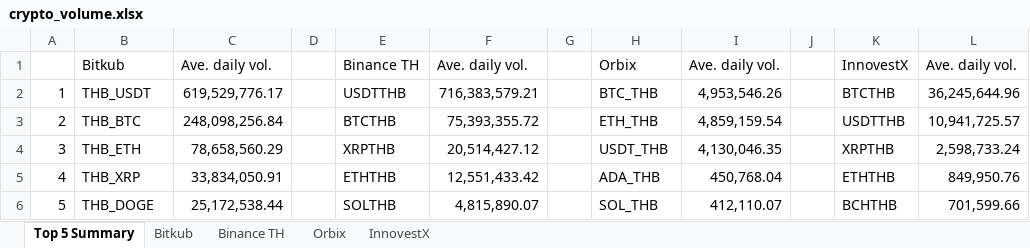
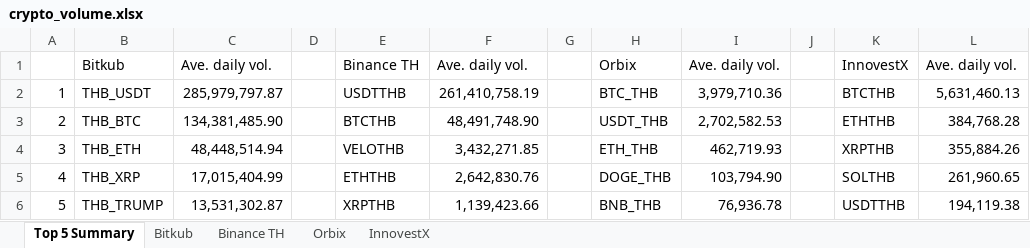
Before and after one commit to IndicaterZ/Crypto-Snapshot, an Excel workbook: crypto_volume.xlsx, sheet Top 5 Summary, drawn as a sheet; values as stored, in another font and other column widths than the file's, no borders; 1 other sheet too large or unreadable and not compared; the diff names each change by its address in the sheet, - before the commit and + after, or states it on an @@ line.

```diff
--- a/crypto_volume.xlsx (sheet Top 5 Summary)
+++ b/crypto_volume.xlsx (sheet Top 5 Summary)
-C2: 619,529,776.17
+C2: 285,979,797.87
-F2: 716,383,579.21
+F2: 261,410,758.19
-I2: 4,953,546.26
+I2: 3,979,710.36
-L2: 36,245,644.96
+L2: 5,631,460.13
-C3: 248,098,256.84
+C3: 134,381,485.90
-F3: 75,393,355.72
+F3: 48,491,748.90
-H3: ETH_THB
+H3: USDT_THB
-I3: 4,859,159.54
+I3: 2,702,582.53
-K3: USDTTHB
+K3: ETHTHB
-L3: 10,941,725.57
+L3: 384,768.28
-C4: 78,658,560.29
+C4: 48,448,514.94
-E4: XRPTHB
+E4: VELOTHB
-F4: 20,514,427.12
+F4: 3,432,271.85
-H4: USDT_THB
+H4: ETH_THB
-I4: 4,130,046.35
+I4: 462,719.93
-L4: 2,598,733.24
+L4: 355,884.26
-C5: 33,834,050.91
+C5: 17,015,404.99
-F5: 12,551,433.42
+F5: 2,642,830.76
-H5: ADA_THB
+H5: DOGE_THB
-I5: 450,768.04
+I5: 103,794.90
-K5: ETHTHB
+K5: SOLTHB
-L5: 849,950.76
+L5: 261,960.65
-B6: THB_DOGE
+B6: THB_TRUMP
-C6: 25,172,538.44
+C6: 13,531,302.87
-E6: SOLTHB
+E6: XRPTHB
-F6: 4,815,890.07
+F6: 1,139,423.66
-H6: SOL_THB
+H6: BNB_THB
-I6: 412,110.07
+I6: 76,936.78
-K6: BCHTHB
+K6: USDTTHB
-L6: 701,599.66
+L6: 194,119.38
```
Also changed, not shown: sheet Orbix, sheet InnovestX, sheet Binance TH.
